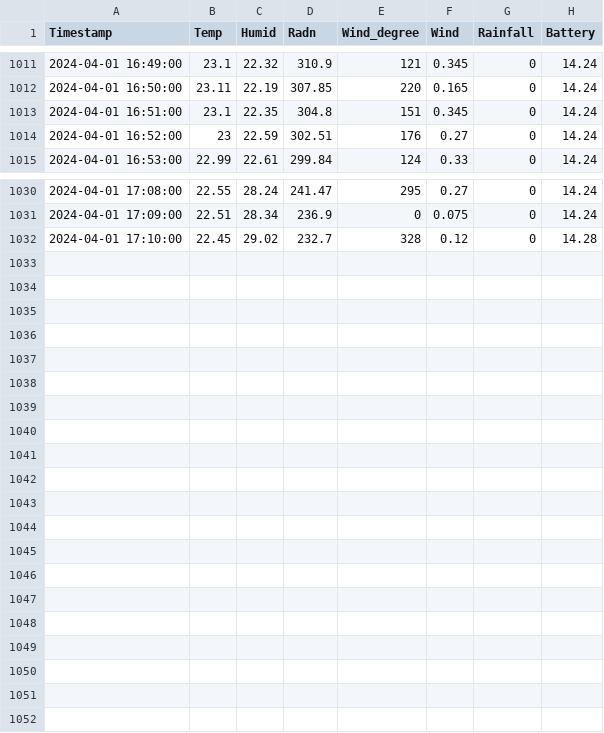
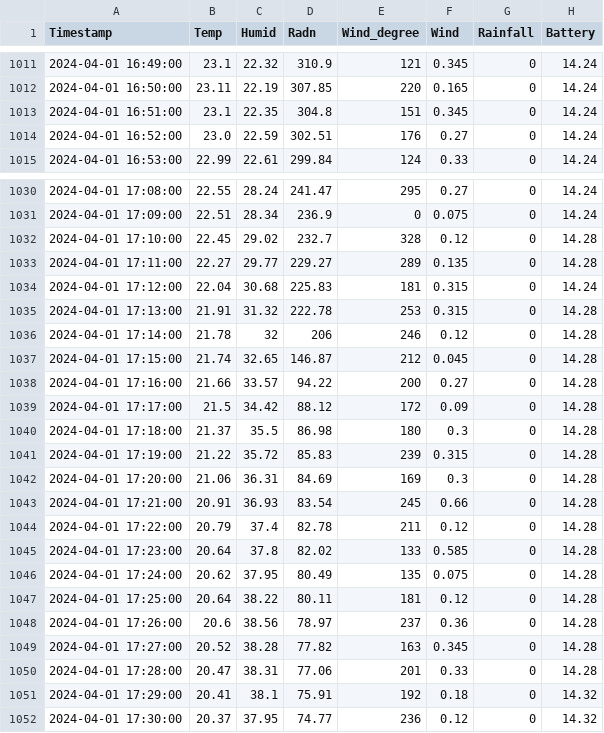
Before and after one commit to EthanSeok/JBNU_AWS, a CSV file: output/2024_04.csv, drawn as a sheet; only a part is shown, gaps mark what is left out; the diff covers the shown part only.

Commit message:
Update Weather Data - 2024-04-01

```diff
--- a/output/2024_04.csv
+++ b/output/2024_04.csv
@@ -1013,3 +1013,3 @@ Timestamp,Temp,Humid,Radn,Wind_degree,Wind,Rainfall,Battery
 2024-04-01 16:51:00,23.1,22.35,304.8,151,0.345,0,14.24
-2024-04-01 16:52:00,23,22.59,302.51,176,0.27,0,14.24
+2024-04-01 16:52:00,23.0,22.59,302.51,176,0.27,0,14.24
 2024-04-01 16:53:00,22.99,22.61,299.84,124,0.33,0,14.24
@@ -1032 +1032,21 @@ Timestamp,Temp,Humid,Radn,Wind_degree,Wind,Rainfall,Battery
 2024-04-01 17:10:00,22.45,29.02,232.7,328,0.12,0,14.28
+2024-04-01 17:11:00,22.27,29.77,229.27,289,0.135,0,14.28
+2024-04-01 17:12:00,22.04,30.68,225.83,181,0.315,0,14.24
+2024-04-01 17:13:00,21.91,31.32,222.78,253,0.315,0,14.28
+2024-04-01 17:14:00,21.78,32,206,246,0.12,0,14.28
+2024-04-01 17:15:00,21.74,32.65,146.87,212,0.045,0,14.28
+2024-04-01 17:16:00,21.66,33.57,94.22,200,0.27,0,14.28
+2024-04-01 17:17:00,21.5,34.42,88.12,172,0.09,0,14.28
+2024-04-01 17:18:00,21.37,35.5,86.98,180,0.3,0,14.28
+2024-04-01 17:19:00,21.22,35.72,85.83,239,0.315,0,14.28
+2024-04-01 17:20:00,21.06,36.31,84.69,169,0.3,0,14.28
+2024-04-01 17:21:00,20.91,36.93,83.54,245,0.66,0,14.28
+2024-04-01 17:22:00,20.79,37.4,82.78,211,0.12,0,14.28
+2024-04-01 17:23:00,20.64,37.8,82.02,133,0.585,0,14.28
+2024-04-01 17:24:00,20.62,37.95,80.49,135,0.075,0,14.28
+2024-04-01 17:25:00,20.64,38.22,80.11,181,0.12,0,14.28
+2024-04-01 17:26:00,20.6,38.56,78.97,237,0.36,0,14.28
+2024-04-01 17:27:00,20.52,38.28,77.82,163,0.345,0,14.28
+2024-04-01 17:28:00,20.47,38.31,77.06,201,0.33,0,14.28
+2024-04-01 17:29:00,20.41,38.1,75.91,192,0.18,0,14.32
+2024-04-01 17:30:00,20.37,37.95,74.77,236,0.12,0,14.32
```
Also changed, not shown: 2 edited cells elsewhere in this file.
